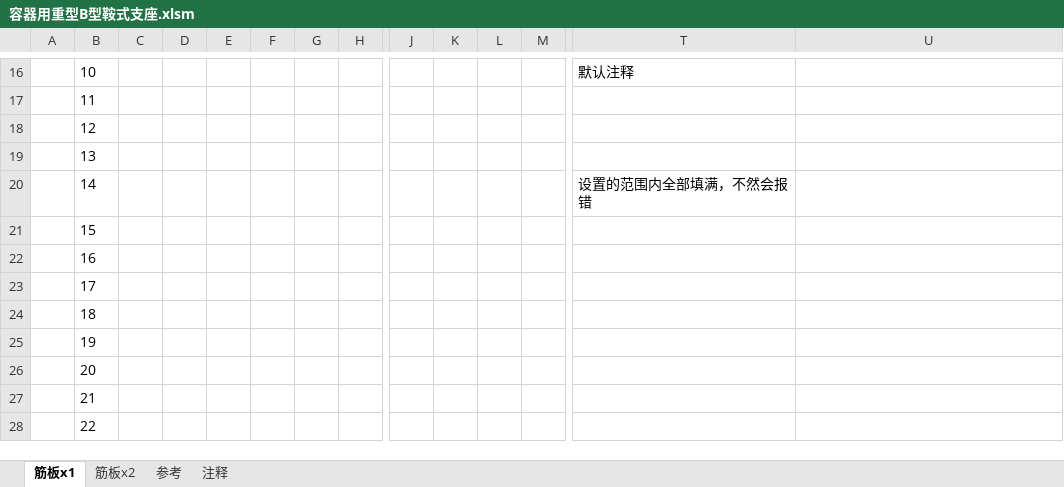
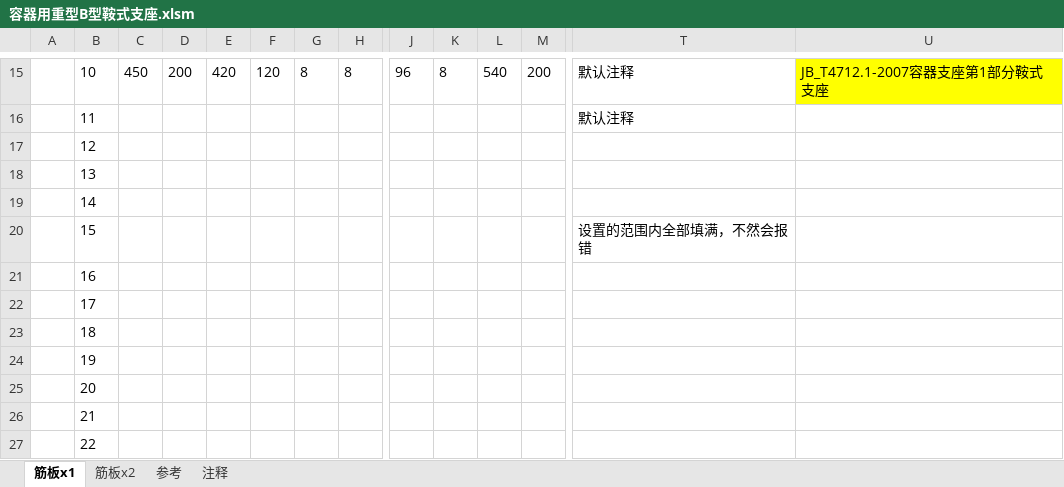
Before and after one commit to lovedva/ug-automation, an Excel workbook: 重用库prt/容器用重型B型鞍式支座.xlsm, sheet 筋板x1, drawn as a sheet; only a part is shown, gaps mark what is left out; values as stored, in another font and other column widths than the file's, no borders; charts and pictures not drawn; addresses are those after the commit; the diff covers the shown part only; the diff names each change by its address in the sheet, - before the commit and + after, or states it on an @@ line.

```diff
--- a/重用库prt/容器用重型B型鞍式支座.xlsm (sheet 筋板x1)
+++ b/重用库prt/容器用重型B型鞍式支座.xlsm (sheet 筋板x1)
-C15: (empty)
+C15: 450
-D15: (empty)
+D15: 200
-E15: (empty)
+E15: 420
-F15: (empty)
+F15: 120
-G15: (empty)
+G15: 8
-H15: (empty)
+H15: 8
-J15: (empty)
+J15: 96
-K15: (empty)
+K15: 8
-L15: (empty)
+L15: 540
-M15: (empty)
+M15: 200
-U15: (empty)
+U15: JB_T4712.1-2007容器支座第1部分鞍式支座
-U15 fill: none
+U15 fill: #FFFF00
-T16: (empty)
+T16: 默认注释
-T19: 设置的范围内全部填满，不然会报错
+T19: (empty)
-T20: (empty)
+T20: 设置的范围内全部填满，不然会报错
```
Also changed, not shown: 1 added row, 1 removed row, 57 edited cells and cell formats elsewhere in this sheet, charts or pictures, 重用库prt/O型圈凹凸面法兰.xlsx, 19 other files.
